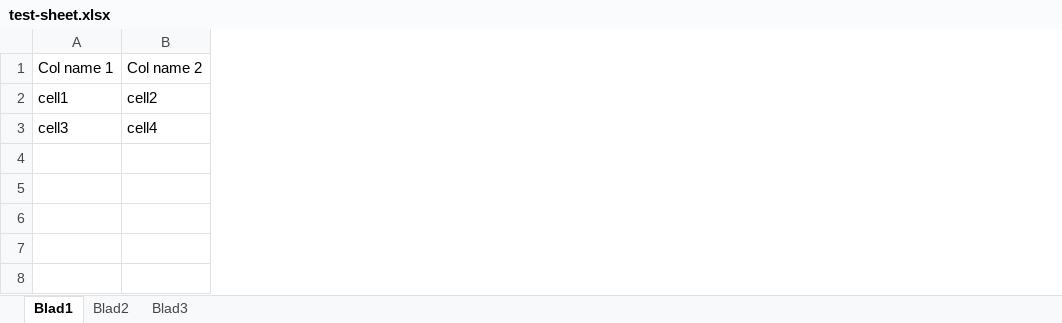
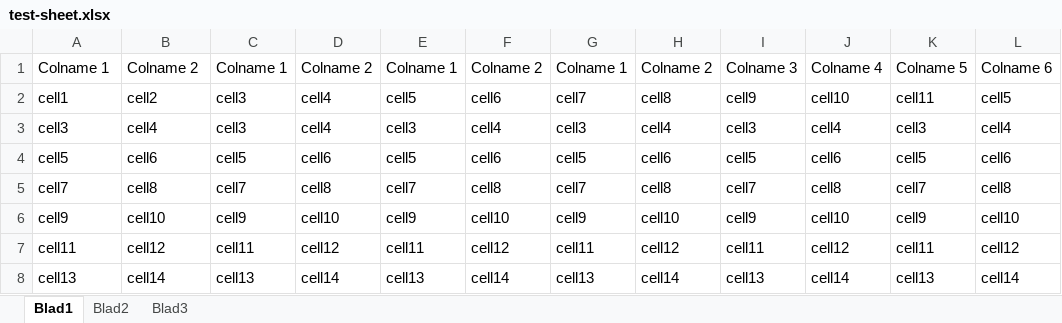
Before and after one commit to ackoujens/powershell-excel-data-manipulation, an Excel workbook: test-sheet.xlsx, sheet Blad1, drawn as a sheet; values as stored, in another font and other column widths than the file's, no borders; the diff names each change by its address in the sheet, - before the commit and + after, or states it on an @@ line.

```diff
--- a/test-sheet.xlsx (sheet Blad1)
+++ b/test-sheet.xlsx (sheet Blad1)
+column C, rows 1-3: Colname 1 | cell3 | cell3
+column D, rows 1-3: Colname 2 | cell4 | cell4
+column E, rows 1-3: Colname 1 | cell5 | cell3
+column F, rows 1-3: Colname 2 | cell6 | cell4
+column G, rows 1-3: Colname 1 | cell7 | cell3
+column H, rows 1-3: Colname 2 | cell8 | cell4
+column I, rows 1-3: Colname 3 | cell9 | cell3
+column J, rows 1-3: Colname 4 | cell10 | cell4
+column K, rows 1-3: Colname 5 | cell11 | cell3
+column L, rows 1-3: Colname 6 | cell5 | cell4
-A1: Col name 1
+A1: Colname 1
-B1: Col name 2
+B1: Colname 2
+row 4: cell5 | cell6 | cell5 | cell6 | cell5 | cell6 | cell5 | cell6 | cell5 | cell6 | cell5 | cell6
+row 5: cell7 | cell8 | cell7 | cell8 | cell7 | cell8 | cell7 | cell8 | cell7 | cell8 | cell7 | cell8
+row 6: cell9 | cell10 | cell9 | cell10 | cell9 | cell10 | cell9 | cell10 | cell9 | cell10 | cell9 | cell10
+row 7: cell11 | cell12 | cell11 | cell12 | cell11 | cell12 | cell11 | cell12 | cell11 | cell12 | cell11 | cell12
+row 8: cell13 | cell14 | cell13 | cell14 | cell13 | cell14 | cell13 | cell14 | cell13 | cell14 | cell13 | cell14
```
Also changed, not shown: 2 other files.
